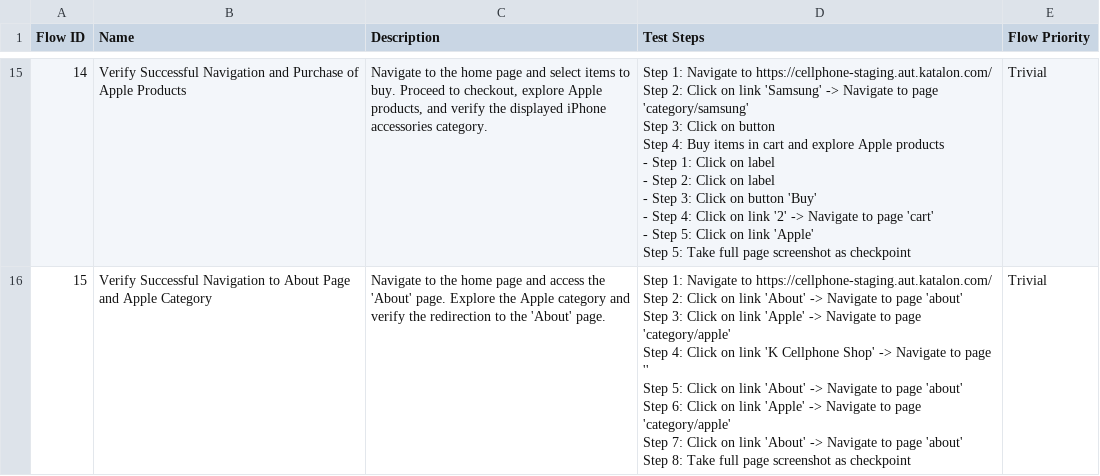
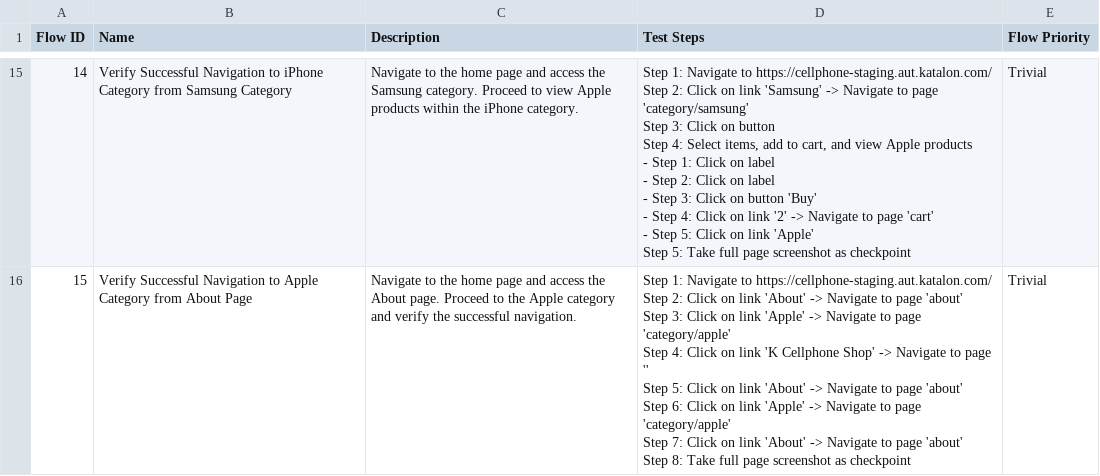
Before and after one commit to laiphamkat/cellphone, a CSV file: Test Steps/steps_overview.csv, drawn as a sheet; only a part is shown, gaps mark what is left out; the diff covers the shown part only; the diff names each change by its address in the sheet, - before the commit and + after, or states it on an @@ line.

```diff
--- a/Test Steps/steps_overview.csv
+++ b/Test Steps/steps_overview.csv
-B15 (Name): …Successful Navigation and Purchase of Apple Products
+B15 (Name): …Successful Navigation to iPhone Category from Samsung Category
-C15 (Description): …page and select items to buy. Proceed to checkout, explore Apple products, and verify the displayed iPhone accessories category.
+C15 (Description): …page and access the Samsung category. Proceed to view Apple products within the iPhone category.
-D15 (Test Steps): …Step 4: Buy items in cart and explore Apple products…
+D15 (Test Steps): …Step 4: Select items, add to cart, and view Apple products…
-B16 (Name): …Navigation to About Page and Apple Category
+B16 (Name): …Navigation to Apple Category from About Page
-C16 (Description): …access the 'About' page. Explore the Apple category and verify the redirection to the 'About' page.
+C16 (Description): …access the About page. Proceed to the Apple category and verify the successful navigation.
```
Also changed, not shown: 48 edited cells elsewhere in this file, 10 other files.
